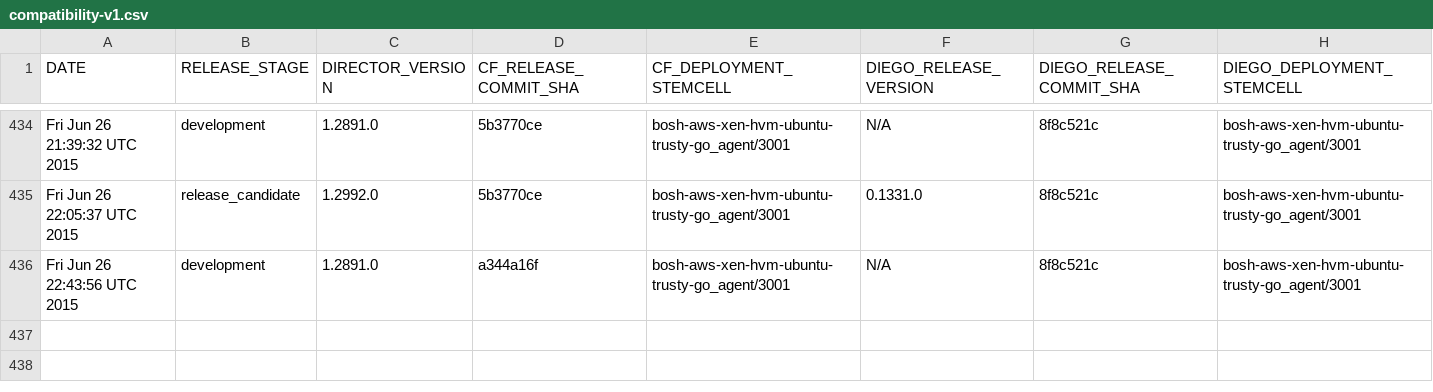
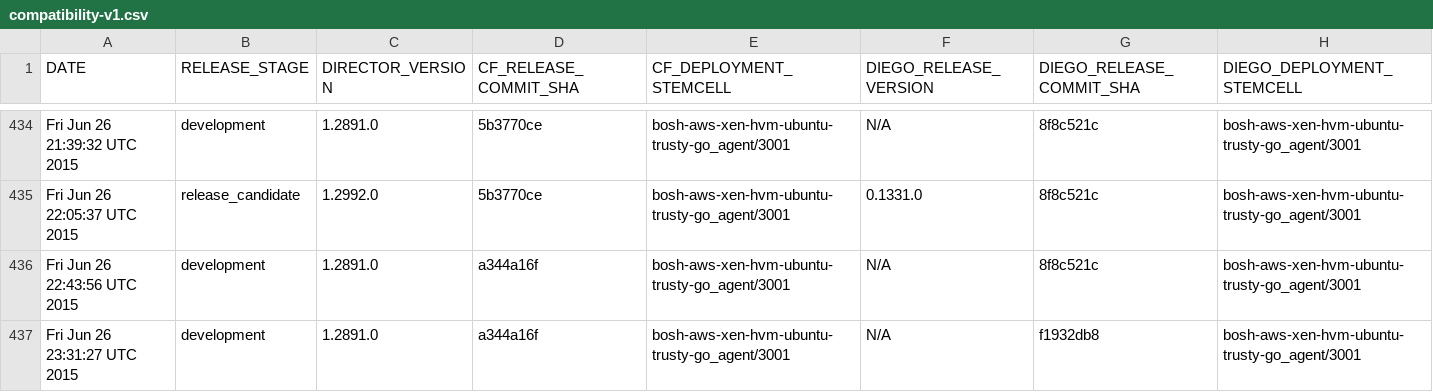
Before and after one commit to cloudfoundry-attic/diego-cf-compatibility, a CSV file: compatibility-v1.csv, drawn as a sheet; only a part is shown, gaps mark what is left out; the diff names each change by its address in the sheet, - before the commit and + after, or states it on an @@ line.

Commit message:
Add CF-Diego compatibility record on Fri Jun 26 23:31:27 UTC 2015 at release stage development

```diff
--- a/compatibility-v1.csv
+++ b/compatibility-v1.csv
+row 437: Fri Jun 26 23:31:27 UTC 2015 | development | 1.2891.0 | a344a16f | bosh-aws-xen-hvm-ubuntu-trusty-go_agent/3001 | N/A | f1932db8 | bosh-aws-xen-hvm-ubuntu-trusty-go_agent/3001
```
